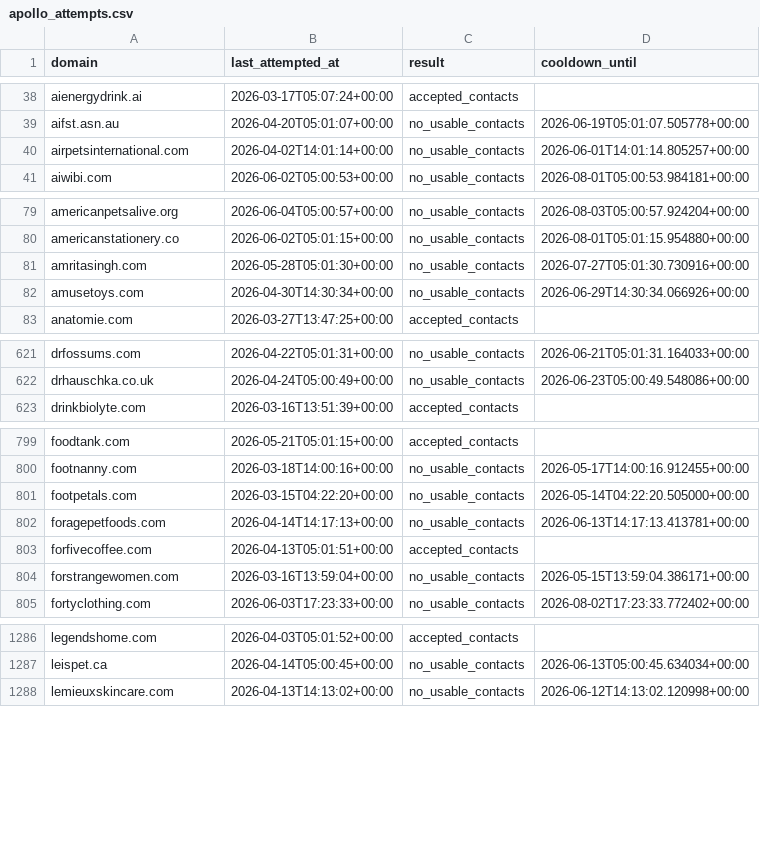
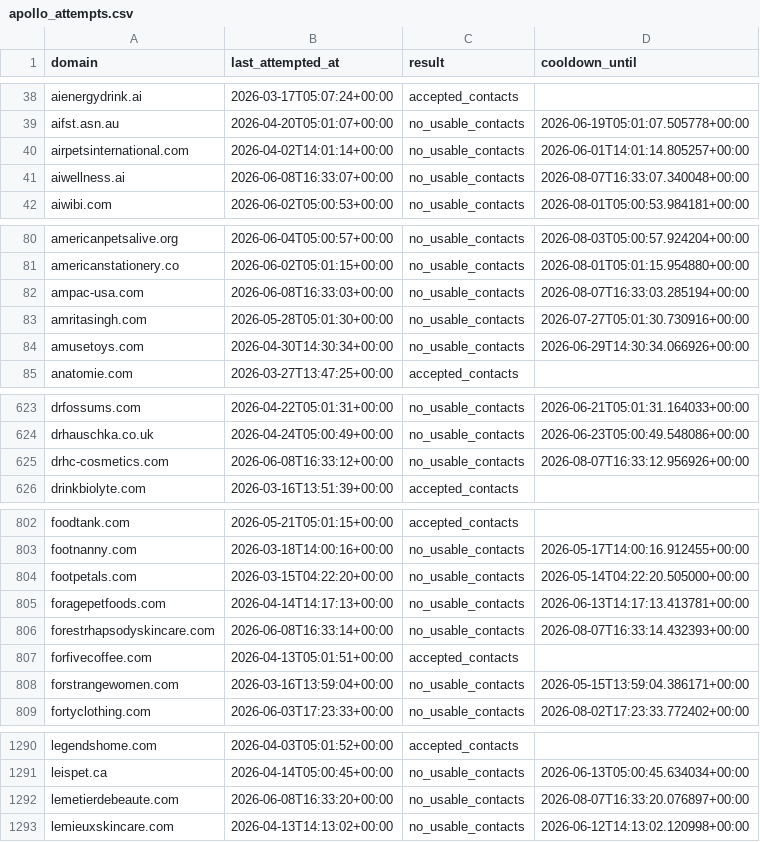
Before and after one commit to david-anata/Lead-scraper, a CSV file: state/apollo_attempts.csv, drawn as a sheet; only a part is shown, gaps mark what is left out; the diff covers the shown part only.

Commit message:
Update Apollo attempts state

```diff
--- a/state/apollo_attempts.csv
+++ b/state/apollo_attempts.csv
@@ -40,2 +40,3 @@ aifst.asn.au,2026-04-20T05:01:07+00:00,no_usable_contacts,2026-06-19T05:01:07.50
 airpetsinternational.com,2026-04-02T14:01:14+00:00,no_usable_contacts,2026-06-01T14:01:14.805257+00:00
+aiwellness.ai,2026-06-08T16:33:07+00:00,no_usable_contacts,2026-08-07T16:33:07.340048+00:00
 aiwibi.com,2026-06-02T05:00:53+00:00,no_usable_contacts,2026-08-01T05:00:53.984181+00:00
@@ -80,2 +81,3 @@ americanpetsalive.org,2026-06-04T05:00:57+00:00,no_usable_contacts,2026-08-03T05
 americanstationery.co,2026-06-02T05:01:15+00:00,no_usable_contacts,2026-08-01T05:01:15.954880+00:00
+ampac-usa.com,2026-06-08T16:33:03+00:00,no_usable_contacts,2026-08-07T16:33:03.285194+00:00
 amritasingh.com,2026-05-28T05:01:30+00:00,no_usable_contacts,2026-07-27T05:01:30.730916+00:00
@@ -622,2 +624,3 @@ drfossums.com,2026-04-22T05:01:31+00:00,no_usable_contacts,2026-06-21T05:01:31.1
 drhauschka.co.uk,2026-04-24T05:00:49+00:00,no_usable_contacts,2026-06-23T05:00:49.548086+00:00
+drhc-cosmetics.com,2026-06-08T16:33:12+00:00,no_usable_contacts,2026-08-07T16:33:12.956926+00:00
 drinkbiolyte.com,2026-03-16T13:51:39+00:00,accepted_contacts,
@@ -802,2 +805,3 @@ footpetals.com,2026-03-15T04:22:20+00:00,no_usable_contacts,2026-05-14T04:22:20.
 foragepetfoods.com,2026-04-14T14:17:13+00:00,no_usable_contacts,2026-06-13T14:17:13.413781+00:00
+forestrhapsodyskincare.com,2026-06-08T16:33:14+00:00,no_usable_contacts,2026-08-07T16:33:14.432393+00:00
 forfivecoffee.com,2026-04-13T05:01:51+00:00,accepted_contacts,
@@ -1287,2 +1291,3 @@ legendshome.com,2026-04-03T05:01:52+00:00,accepted_contacts,
 leispet.ca,2026-04-14T05:00:45+00:00,no_usable_contacts,2026-06-13T05:00:45.634034+00:00
+lemetierdebeaute.com,2026-06-08T16:33:20+00:00,no_usable_contacts,2026-08-07T16:33:20.076897+00:00
 lemieuxskincare.com,2026-04-13T14:13:02+00:00,no_usable_contacts,2026-06-12T14:13:02.120998+00:00
```
Also changed, not shown: 6 added rows and 9 edited cells elsewhere in this file.
